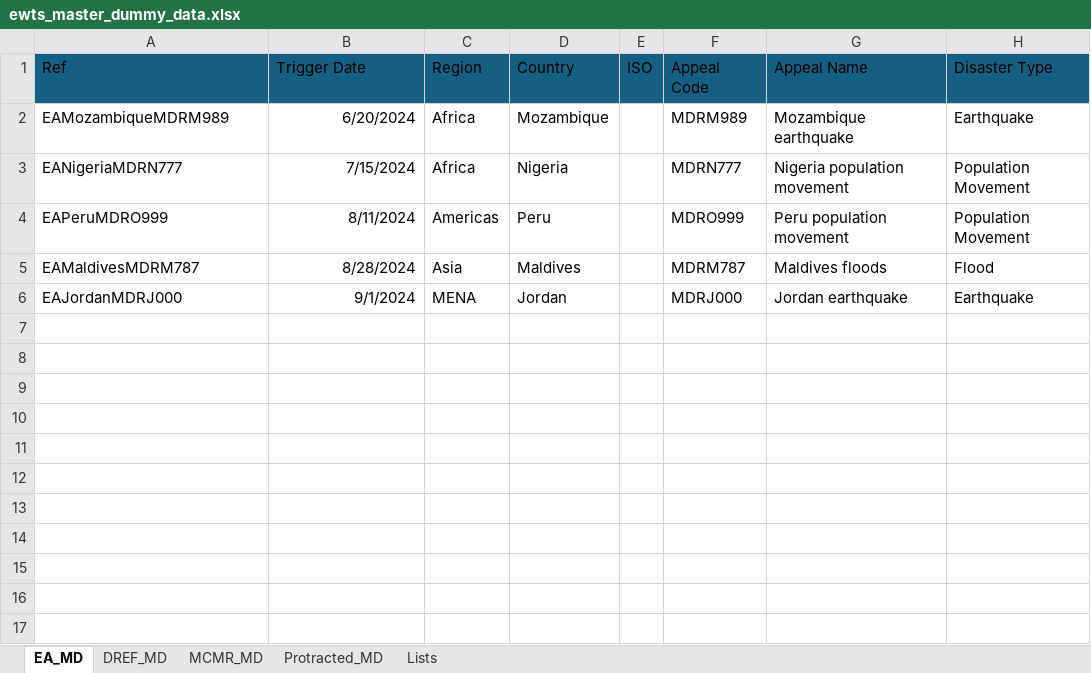
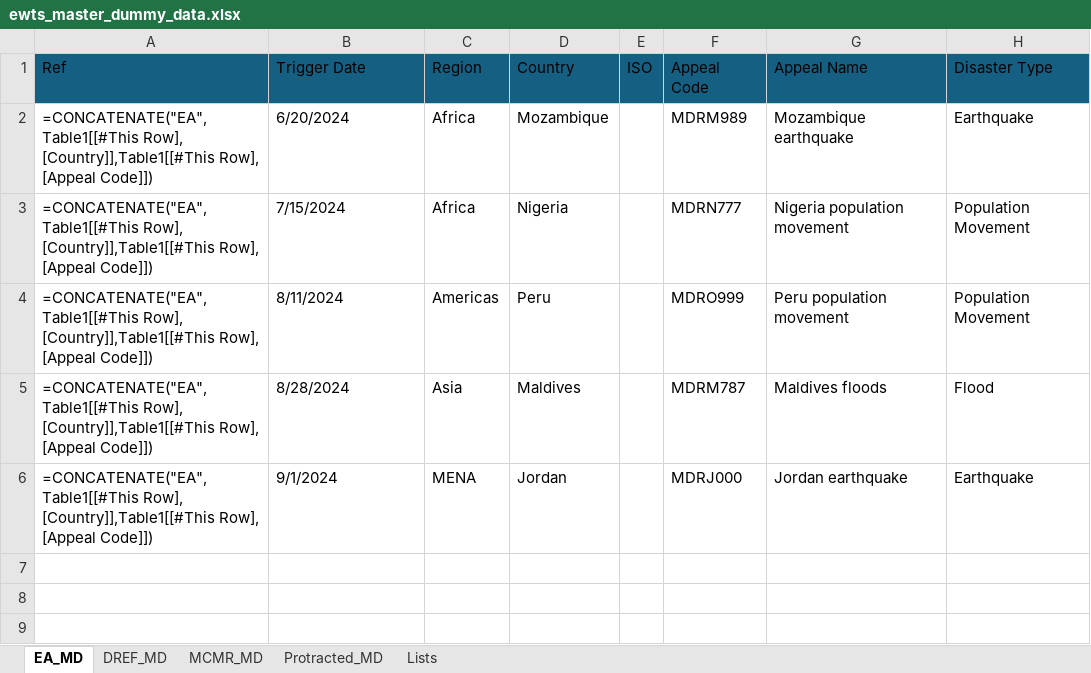
Before and after one commit to TKartist/Dashlivery, an Excel workbook: dummy_data/ewts_master_dummy_data.xlsx, sheet EA_MD, drawn as a sheet; only a part is shown; the shorter side is filled out with more unchanged rows; values as stored, in another font and other column widths than the file's, no borders; formulas without a stored value are shown as written; table styles not drawn; the diff names each change by its address in the sheet, - before the commit and + after, or states it on an @@ line.

```diff
--- a/dummy_data/ewts_master_dummy_data.xlsx (sheet EA_MD)
+++ b/dummy_data/ewts_master_dummy_data.xlsx (sheet EA_MD)
-A2 (Ref): EAMozambiqueMDRM989
+A2 (Ref): =CONCATENATE("EA",Table1[[#This Row], [Country]],Table1[[#This Row], [Appeal Code]])
-B2:B6 alignment: right
+B2:B6 alignment: left
-A3 (Ref): EANigeriaMDRN777
+A3 (Ref): =CONCATENATE("EA",Table1[[#This Row], [Country]],Table1[[#This Row], [Appeal Code]])
-A4 (Ref): EAPeruMDRO999
+A4 (Ref): =CONCATENATE("EA",Table1[[#This Row], [Country]],Table1[[#This Row], [Appeal Code]])
-A5 (Ref): EAMaldivesMDRM787
+A5 (Ref): =CONCATENATE("EA",Table1[[#This Row], [Country]],Table1[[#This Row], [Appeal Code]])
-A6 (Ref): EAJordanMDRJ000
+A6 (Ref): =CONCATENATE("EA",Table1[[#This Row], [Country]],Table1[[#This Row], [Appeal Code]])
```
Also changed, not shown: sheet DREF_MD, sheet MCMR_MD, sheet Protracted_MD, 2 other files.
